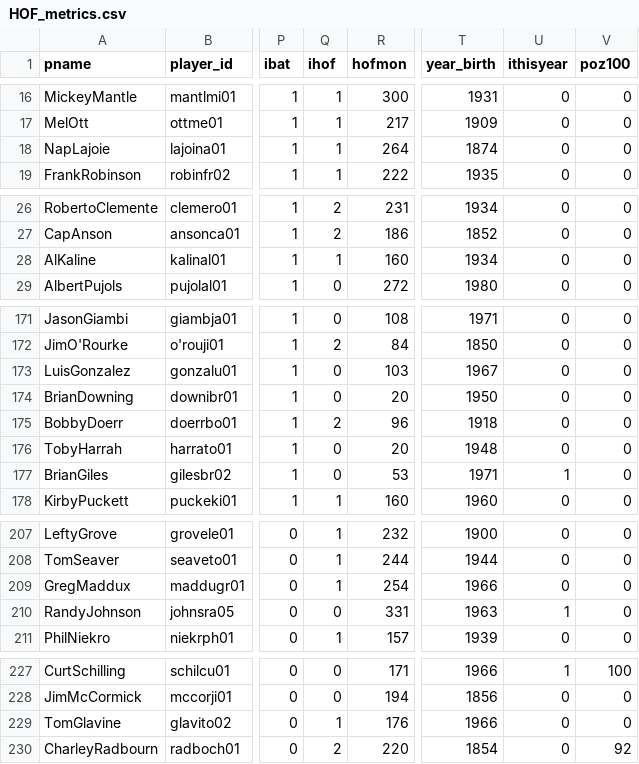
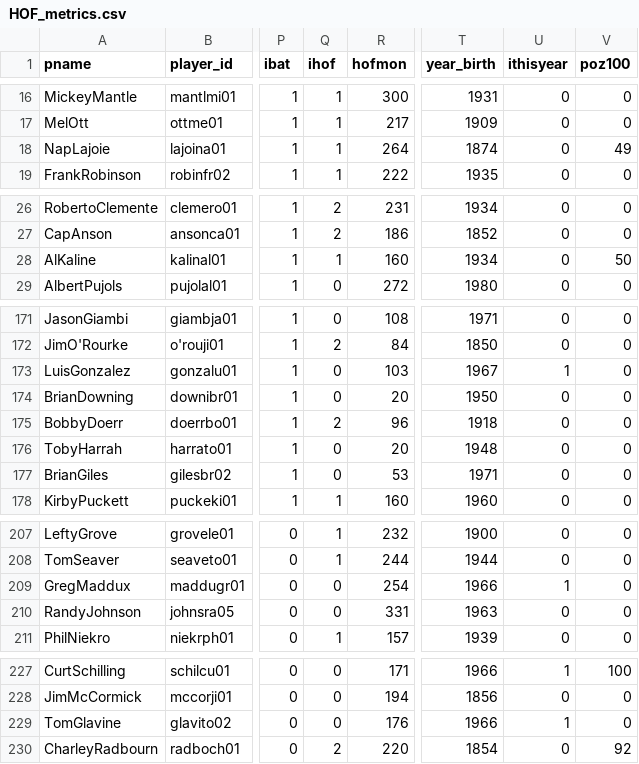
Before and after one commit to bdilday/HOF_selector, a CSV file: data/HOF_metrics.csv, drawn as a sheet; only a part is shown, gaps mark what is left out; the diff covers the shown part only; the diff names each change by its address in the sheet, - before the commit and + after, or states it on an @@ line.

Commit message:
update the data file

```diff
--- a/data/HOF_metrics.csv
+++ b/data/HOF_metrics.csv
-V18 (poz100): 0
+V18 (poz100): 49
-V28 (poz100): 0
+V28 (poz100): 50
-U173 (ithisyear): 0
+U173 (ithisyear): 1
-U177 (ithisyear): 1
+U177 (ithisyear): 0
-Q209 (ihof): 1
+Q209 (ihof): 0
-U209 (ithisyear): 0
+U209 (ithisyear): 1
-U210 (ithisyear): 1
+U210 (ithisyear): 0
-Q229 (ihof): 1
+Q229 (ihof): 0
-U229 (ithisyear): 0
+U229 (ithisyear): 1
```
Also changed, not shown: 8 edited cells elsewhere in this file.
